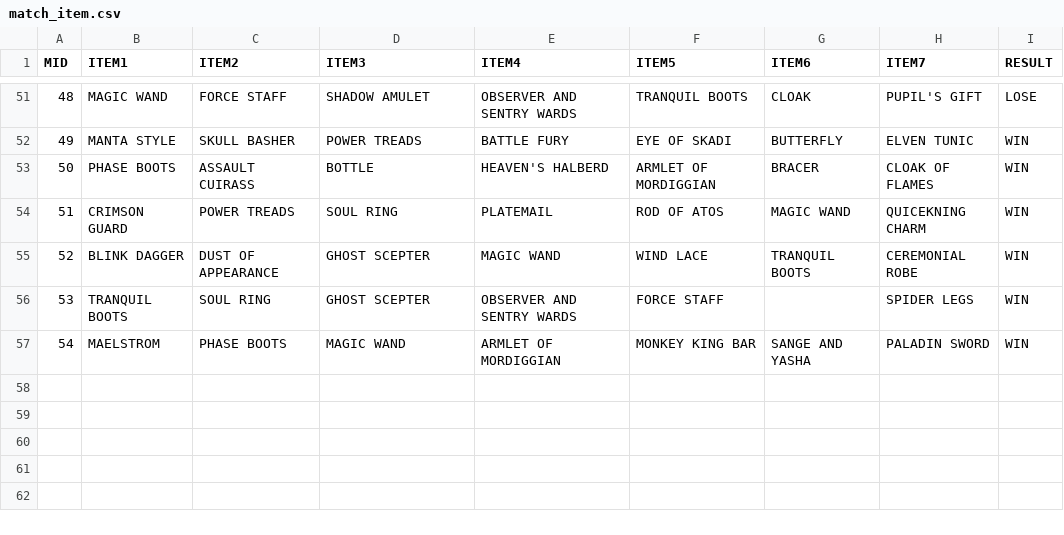
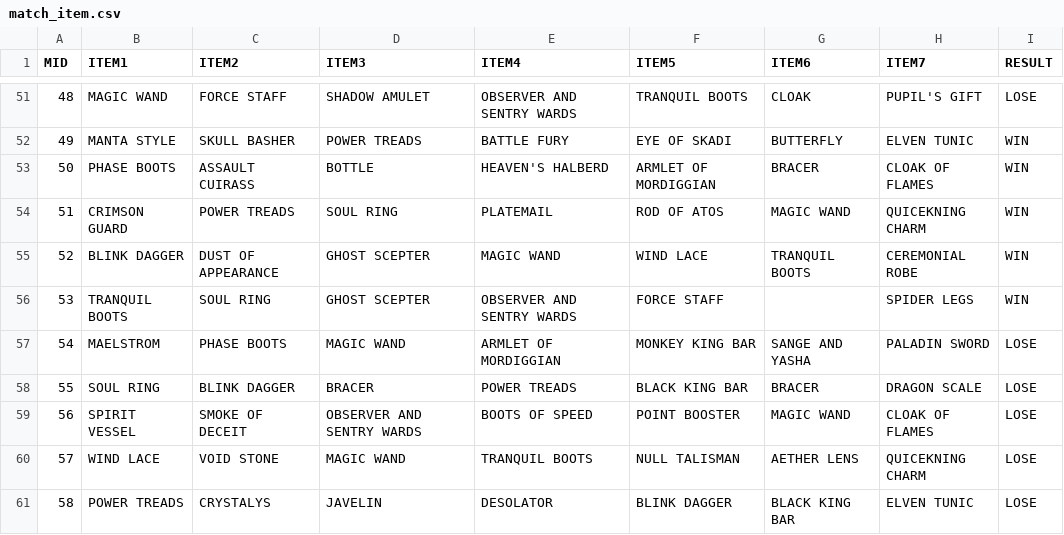
Before and after one commit to ZhangLe59151/sg-dataset, a CSV file: game/match_item.csv, drawn as a sheet; only a part is shown, gaps mark what is left out.

Commit message:
Update match_item.csv

```diff
--- a/game/match_item.csv
+++ b/game/match_item.csv
@@ -56,2 +56,6 @@ MID,ITEM1,ITEM2,ITEM3,ITEM4,ITEM5,ITEM6,ITEM7,RESULT
 53,TRANQUIL BOOTS,SOUL RING,GHOST SCEPTER,OBSERVER AND SENTRY WARDS,FORCE STAFF,,SPIDER LEGS,WIN
-54,MAELSTROM,PHASE BOOTS,MAGIC WAND,ARMLET OF MORDIGGIAN,MONKEY KING BAR,SANGE AND YASHA,PALADIN SWORD,WIN
+54,MAELSTROM,PHASE BOOTS,MAGIC WAND,ARMLET OF MORDIGGIAN,MONKEY KING BAR,SANGE AND YASHA,PALADIN SWORD,LOSE
+55,SOUL RING,BLINK DAGGER,BRACER,POWER TREADS,BLACK KING BAR,BRACER,DRAGON SCALE,LOSE
+56,SPIRIT VESSEL,SMOKE OF DECEIT,OBSERVER AND SENTRY WARDS,BOOTS OF SPEED,POINT BOOSTER,MAGIC WAND,CLOAK OF FLAMES,LOSE
+57,WIND LACE,VOID STONE,MAGIC WAND,TRANQUIL BOOTS,NULL TALISMAN,AETHER LENS,QUICEKNING CHARM,LOSE
+58,POWER TREADS,CRYSTALYS,JAVELIN,DESOLATOR,BLINK DAGGER,BLACK KING BAR,ELVEN TUNIC,LOSE
```
